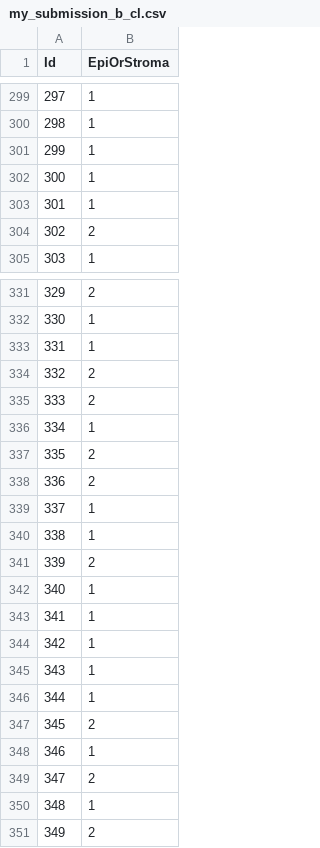
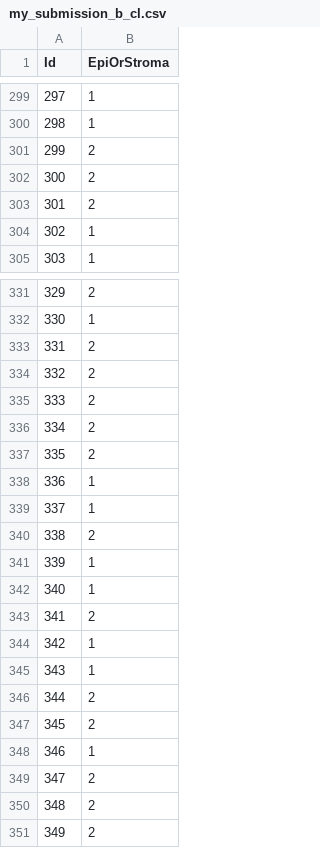
Before and after one commit to yangh567/MLCoursework, a CSV file: Classification/my_submission_b_cl.csv, drawn as a sheet; only a part is shown, gaps mark what is left out; the diff covers the shown part only.

```diff
--- a/Classification/my_submission_b_cl.csv
+++ b/Classification/my_submission_b_cl.csv
@@ -300,6 +300,6 @@ Id,EpiOrStroma
 298,1
-299,1
-300,1
-301,1
-302,2
+299,2
+300,2
+301,2
+302,1
 303,1
@@ -332,16 +332,16 @@ Id,EpiOrStroma
 330,1
-331,1
+331,2
 332,2
 333,2
-334,1
+334,2
 335,2
-336,2
+336,1
 337,1
-338,1
-339,2
+338,2
+339,1
 340,1
-341,1
+341,2
 342,1
 343,1
-344,1
+344,2
 345,2
@@ -349,3 +349,3 @@ Id,EpiOrStroma
 347,2
-348,1
+348,2
 349,2
```
Also changed, not shown: 96 edited cells elsewhere in this file, Classification/my_submission_knn_cl.csv, 1 other file.
